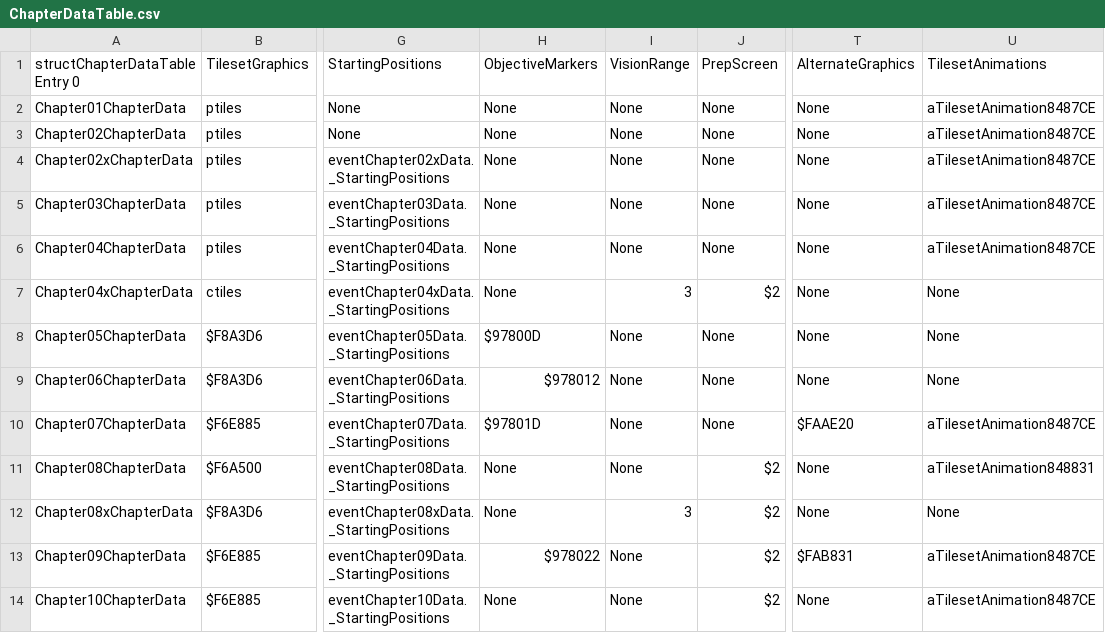
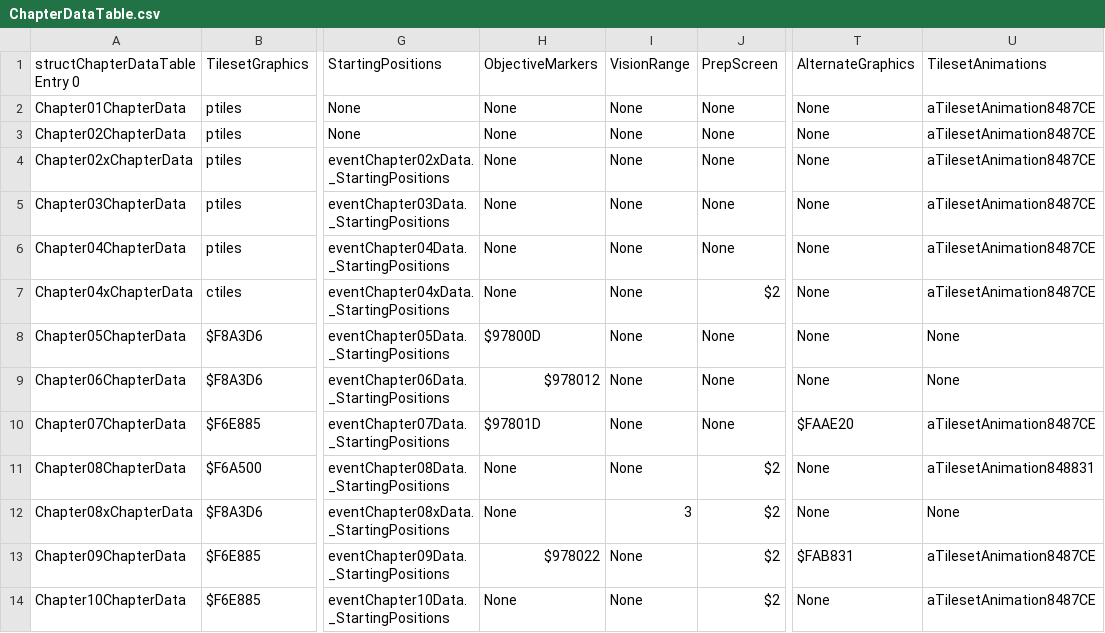
Before and after one commit to muffinfrommars/sceolang, a CSV file: tables/CHAPTERS/ChapterDataTable.csv, drawn as a sheet; only a part is shown, gaps mark what is left out; the diff names each change by its address in the sheet, - before the commit and + after, or states it on an @@ line.

```diff
--- a/tables/CHAPTERS/ChapterDataTable.csv
+++ b/tables/CHAPTERS/ChapterDataTable.csv
-I7 (VisionRange): 3
+I7 (VisionRange): None
-U7 (TilesetAnimations): None
+U7 (TilesetAnimations): aTilesetAnimation8487CE
```
Also changed, not shown: 15 other files.
